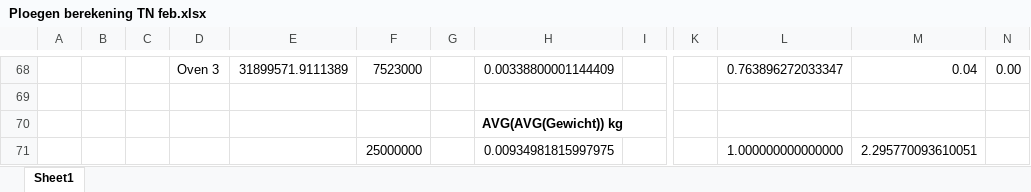
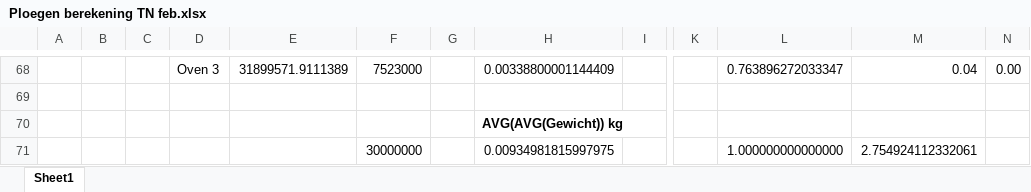
Before and after one commit to ducky035/Afstudeerbestanden, an Excel workbook: Ploegen berekening TN feb.xlsx, sheet Sheet1, drawn as a sheet; only a part is shown, gaps mark what is left out; values as stored, in another font and other column widths than the file's, no borders; charts and pictures and conditional formats not drawn; the diff names each change by its address in the sheet, - before the commit and + after, or states it on an @@ line.

```diff
--- a/Ploegen berekening TN feb.xlsx (sheet Sheet1)
+++ b/Ploegen berekening TN feb.xlsx (sheet Sheet1)
-F71: 25000000
+F71: 30000000
-M71: 2.295770093610051
+M71: 2.754924112332061
```
Also changed, not shown: Post (na) Scriptie - Experiment resultaten.xlsx.
